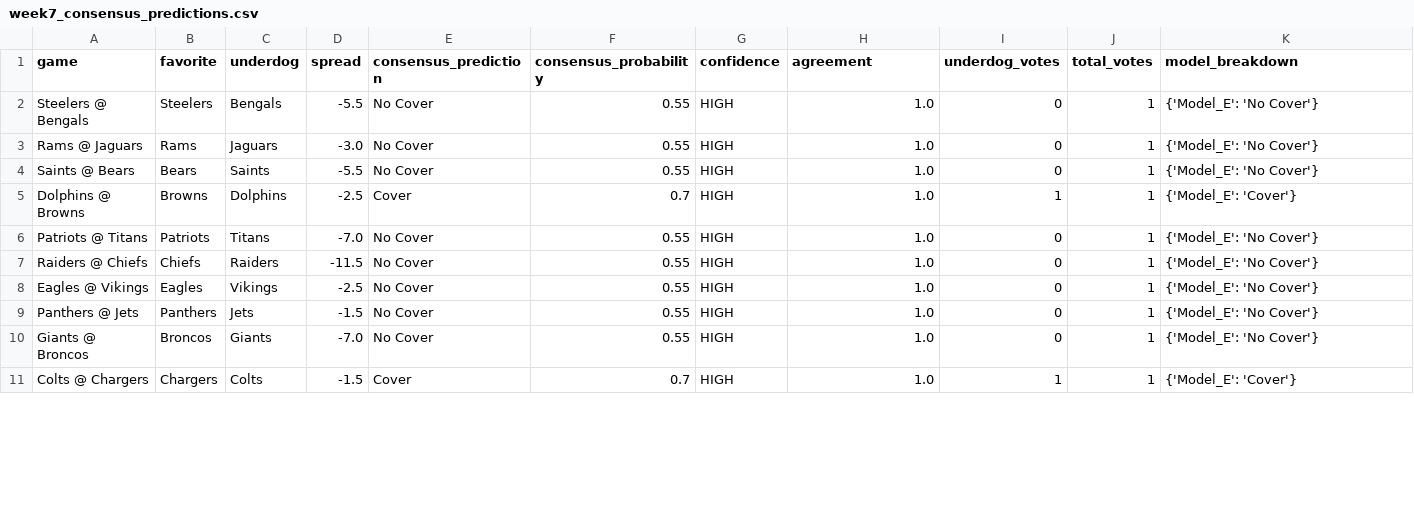
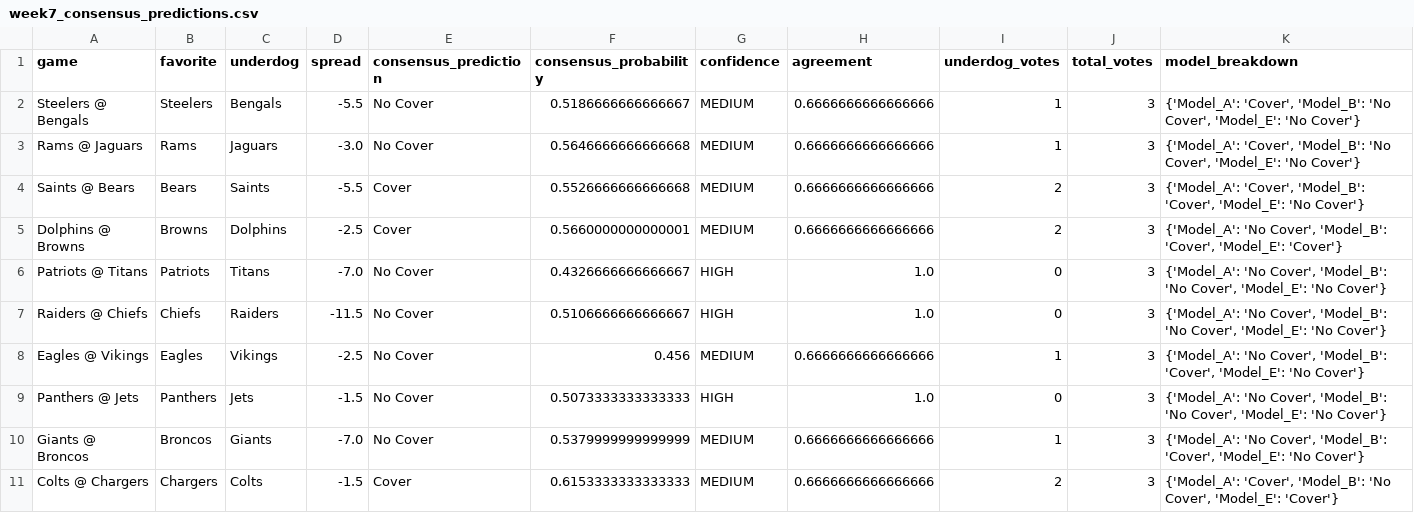
Before and after one commit to mightenyip/nfl-cover-model, a CSV file: predictions/week7_consensus_predictions.csv, drawn as a sheet; only a part is shown; the diff covers the shown part only.

```diff
--- a/predictions/week7_consensus_predictions.csv
+++ b/predictions/week7_consensus_predictions.csv
@@ -1,11 +1,11 @@
 game,favorite,underdog,spread,consensus_prediction,consensus_probability,confidence,agreement,underdog_votes,total_votes,model_breakdown
-Steelers @ Bengals,Steelers,Bengals,-5.5,No Cover,0.55,HIGH,1.0,0,1,{'Model_E': 'No Cover'}
-Rams @ Jaguars,Rams,Jaguars,-3.0,No Cover,0.55,HIGH,1.0,0,1,{'Model_E': 'No Cover'}
-Saints @ Bears,Bears,Saints,-5.5,No Cover,0.55,HIGH,1.0,0,1,{'Model_E': 'No Cover'}
-Dolphins @ Browns,Browns,Dolphins,-2.5,Cover,0.7,HIGH,1.0,1,1,{'Model_E': 'Cover'}
-Patriots @ Titans,Patriots,Titans,-7.0,No Cover,0.55,HIGH,1.0,0,1,{'Model_E': 'No Cover'}
-Raiders @ Chiefs,Chiefs,Raiders,-11.5,No Cover,0.55,HIGH,1.0,0,1,{'Model_E': 'No Cover'}
-Eagles @ Vikings,Eagles,Vikings,-2.5,No Cover,0.55,HIGH,1.0,0,1,{'Model_E': 'No Cover'}
-Panthers @ Jets,Panthers,Jets,-1.5,No Cover,0.55,HIGH,1.0,0,1,{'Model_E': 'No Cover'}
-Giants @ Broncos,Broncos,Giants,-7.0,No Cover,0.55,HIGH,1.0,0,1,{'Model_E': 'No Cover'}
-Colts @ Chargers,Chargers,Colts,-1.5,Cover,0.7,HIGH,1.0,1,1,{'Model_E': 'Cover'}
+Steelers @ Bengals,Steelers,Bengals,-5.5,No Cover,0.5186666666666667,MEDIUM,0.6666666666666666,1,3,"{'Model_A': 'Cover', 'Model_B': 'No Cover', 'Model_E': 'No Cover'}"
+Rams @ Jaguars,Rams,Jaguars,-3.0,No Cover,0.5646666666666668,MEDIUM,0.6666666666666666,1,3,"{'Model_A': 'Cover', 'Model_B': 'No Cover', 'Model_E': 'No Cover'}"
+Saints @ Bears,Bears,Saints,-5.5,Cover,0.5526666666666668,MEDIUM,0.6666666666666666,2,3,"{'Model_A': 'Cover', 'Model_B': 'Cover', 'Model_E': 'No Cover'}"
+Dolphins @ Browns,Browns,Dolphins,-2.5,Cover,0.5660000000000001,MEDIUM,0.6666666666666666,2,3,"{'Model_A': 'No Cover', 'Model_B': 'Cover', 'Model_E': 'Cover'}"
+Patriots @ Titans,Patriots,Titans,-7.0,No Cover,0.4326666666666667,HIGH,1.0,0,3,"{'Model_A': 'No Cover', 'Model_B': 'No Cover', 'Model_E': 'No Cover'}"
+Raiders @ Chiefs,Chiefs,Raiders,-11.5,No Cover,0.5106666666666667,HIGH,1.0,0,3,"{'Model_A': 'No Cover', 'Model_B': 'No Cover', 'Model_E': 'No Cover'}"
+Eagles @ Vikings,Eagles,Vikings,-2.5,No Cover,0.456,MEDIUM,0.6666666666666666,1,3,"{'Model_A': 'No Cover', 'Model_B': 'Cover', 'Model_E': 'No Cover'}"
+Panthers @ Jets,Panthers,Jets,-1.5,No Cover,0.5073333333333333,HIGH,1.0,0,3,"{'Model_A': 'No Cover', 'Model_B': 'No Cover', 'Model_E': 'No Cover'}"
+Giants @ Broncos,Broncos,Giants,-7.0,No Cover,0.5379999999999999,MEDIUM,0.6666666666666666,1,3,"{'Model_A': 'No Cover', 'Model_B': 'Cover', 'Model_E': 'No Cover'}"
+Colts @ Chargers,Chargers,Colts,-1.5,Cover,0.6153333333333333,MEDIUM,0.6666666666666666,2,3,"{'Model_A': 'Cover', 'Model_B': 'No Cover', 'Model_E': 'Cover'}"
```
Also changed, not shown: 27 edited cells elsewhere in this file, predictions/week1_consensus_abe_predictions.csv, predictions/week3_consensus_predictions.csv, 22 other files.
